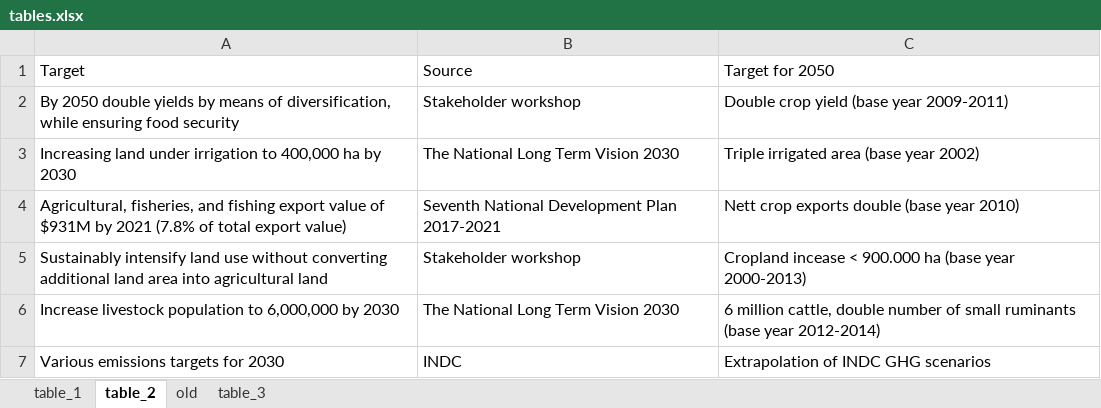
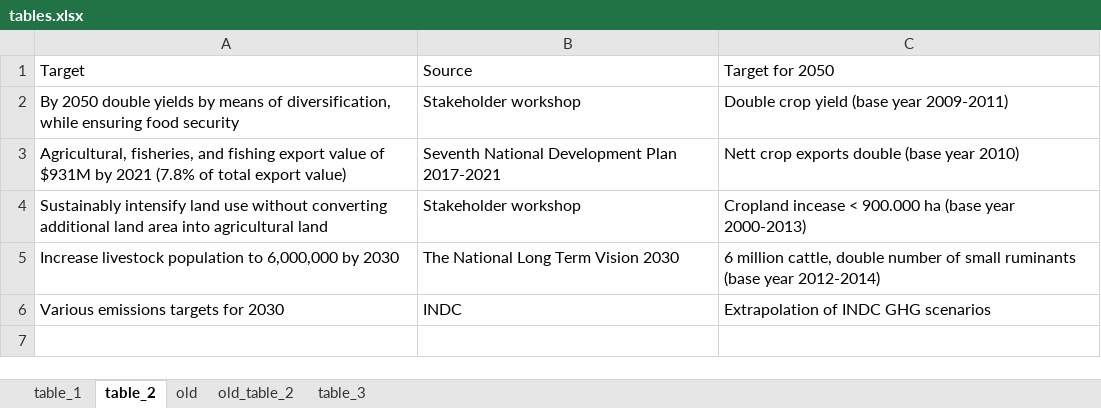
Before and after one commit to michielvandijk/CSIP_ZMB, an Excel workbook: Fig_tab_map/external/tables.xlsx, sheet table_2, drawn as a sheet; values as stored, in another font and other column widths than the file's, no borders; the diff names each change by its address in the sheet, - before the commit and + after, or states it on an @@ line.

```diff
--- a/Fig_tab_map/external/tables.xlsx (sheet table_2)
+++ b/Fig_tab_map/external/tables.xlsx (sheet table_2)
+sheet tab: old_table_2
-row 3: Increasing land under irrigation to 400,000 ha by 2030 | The National Long Term Vision 2030 | Triple irrigated area (base year 2002)
```
Also changed, not shown: sheet table_3, 6 other files.
